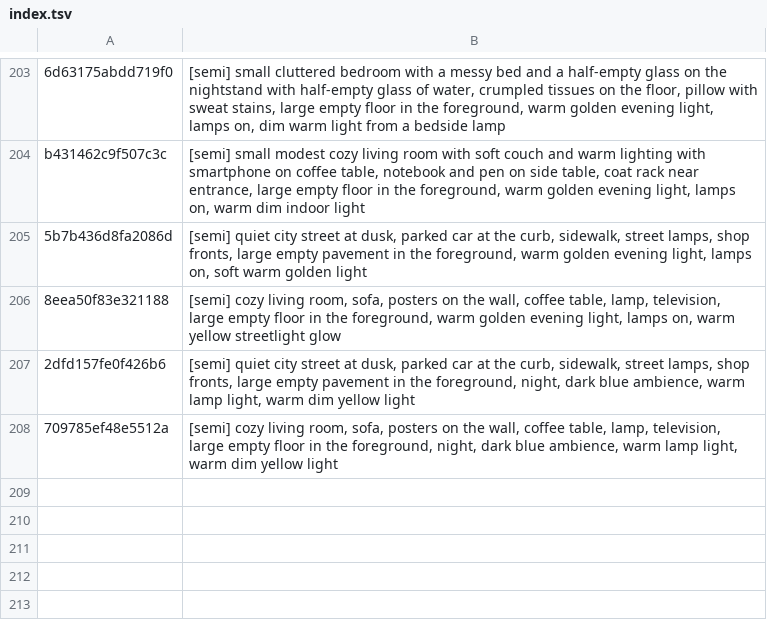
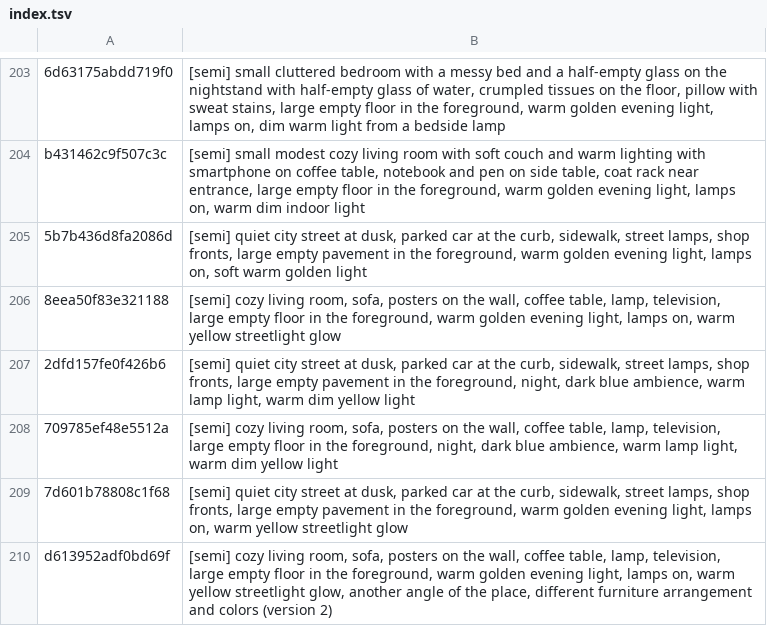
Before and after one commit to tiranno06/jt-auto, a TSV file: decors/index.tsv, drawn as a sheet; only a part is shown, gaps mark what is left out.

```diff
--- a/decors/index.tsv
+++ b/decors/index.tsv
@@ -208 +208,3 @@ b431462c9f507c3c	[semi] small modest cozy living room with soft couch and warm l
 709785ef48e5512a	[semi] cozy living room, sofa, posters on the wall, coffee table, lamp, television, large empty floor in the foreground, night, dark blue ambience, warm lamp light, warm dim yellow light
+7d601b78808c1f68	[semi] quiet city street at dusk, parked car at the curb, sidewalk, street lamps, shop fronts, large empty pavement in the foreground, warm golden evening light, lamps on, warm yellow streetlight glow
+d613952adf0bd69f	[semi] cozy living room, sofa, posters on the wall, coffee table, lamp, television, large empty floor in the foreground, warm golden evening light, lamps on, warm yellow streetlight glow, another angle of the place, different furniture arrangement and colors (version 2)
```
Also changed, not shown: decors/utilises.tsv, 15 other files.
